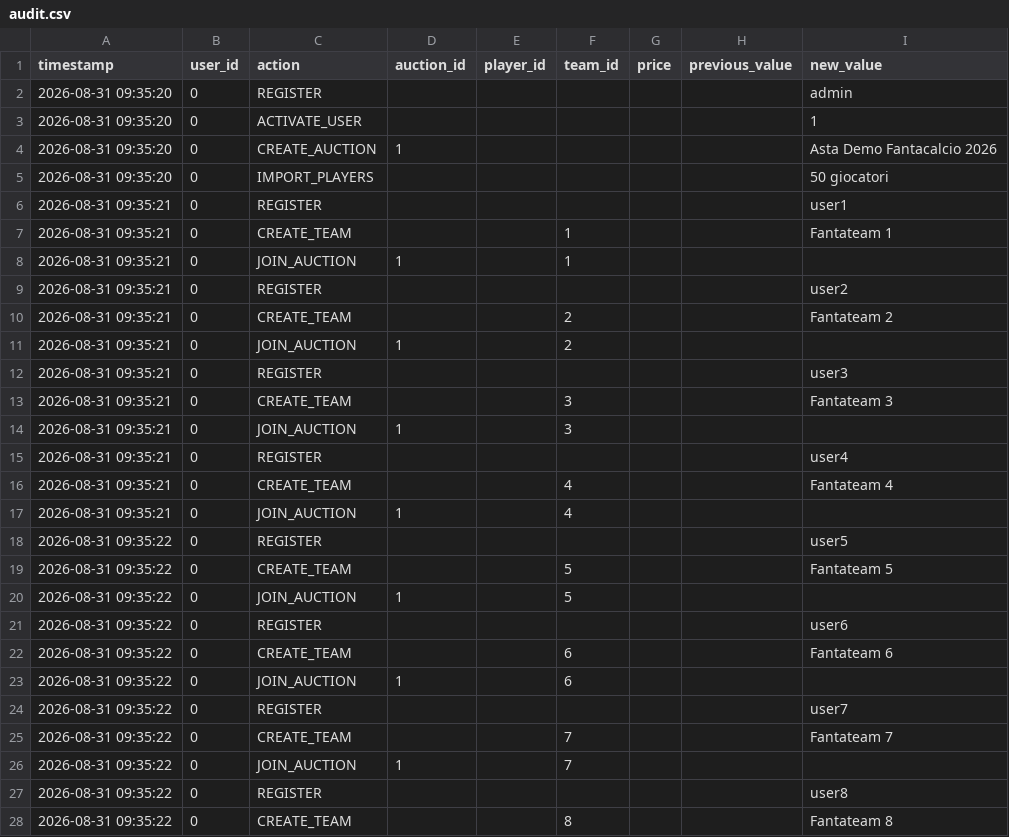
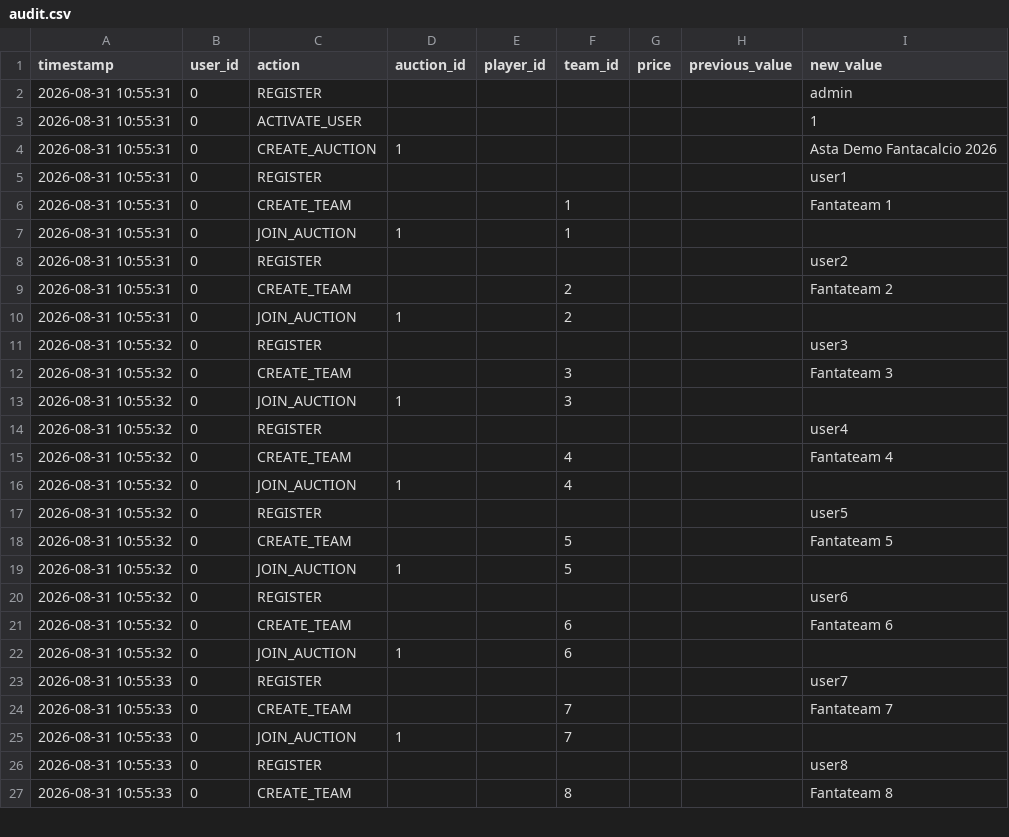
Before and after one commit to mauser-ai/Leghefc, a CSV file: data/audit.csv, drawn as a sheet; only a part is shown; the diff covers the shown part only.

```diff
--- a/data/audit.csv
+++ b/data/audit.csv
@@ -1,28 +1,27 @@
 timestamp,user_id,action,auction_id,player_id,team_id,price,previous_value,new_value
-"2026-08-31 09:35:20",0,REGISTER,,,,,,admin
-"2026-08-31 09:35:20",0,ACTIVATE_USER,,,,,,1
-"2026-08-31 09:35:20",0,CREATE_AUCTION,1,,,,,"Asta Demo Fantacalcio 2026"
-"2026-08-31 09:35:20",0,IMPORT_PLAYERS,,,,,,"50 giocatori"
-"2026-08-31 09:35:21",0,REGISTER,,,,,,user1
-"2026-08-31 09:35:21",0,CREATE_TEAM,,,1,,,"Fantateam 1"
-"2026-08-31 09:35:21",0,JOIN_AUCTION,1,,1,,,
-"2026-08-31 09:35:21",0,REGISTER,,,,,,user2
-"2026-08-31 09:35:21",0,CREATE_TEAM,,,2,,,"Fantateam 2"
-"2026-08-31 09:35:21",0,JOIN_AUCTION,1,,2,,,
-"2026-08-31 09:35:21",0,REGISTER,,,,,,user3
-"2026-08-31 09:35:21",0,CREATE_TEAM,,,3,,,"Fantateam 3"
-"2026-08-31 09:35:21",0,JOIN_AUCTION,1,,3,,,
-"2026-08-31 09:35:21",0,REGISTER,,,,,,user4
-"2026-08-31 09:35:21",0,CREATE_TEAM,,,4,,,"Fantateam 4"
-"2026-08-31 09:35:21",0,JOIN_AUCTION,1,,4,,,
-"2026-08-31 09:35:22",0,REGISTER,,,,,,user5
-"2026-08-31 09:35:22",0,CREATE_TEAM,,,5,,,"Fantateam 5"
-"2026-08-31 09:35:22",0,JOIN_AUCTION,1,,5,,,
-"2026-08-31 09:35:22",0,REGISTER,,,,,,user6
-"2026-08-31 09:35:22",0,CREATE_TEAM,,,6,,,"Fantateam 6"
-"2026-08-31 09:35:22",0,JOIN_AUCTION,1,,6,,,
-"2026-08-31 09:35:22",0,REGISTER,,,,,,user7
-"2026-08-31 09:35:22",0,CREATE_TEAM,,,7,,,"Fantateam 7"
-"2026-08-31 09:35:22",0,JOIN_AUCTION,1,,7,,,
-"2026-08-31 09:35:22",0,REGISTER,,,,,,user8
-"2026-08-31 09:35:22",0,CREATE_TEAM,,,8,,,"Fantateam 8"
+"2026-08-31 10:55:31",0,REGISTER,,,,,,admin
+"2026-08-31 10:55:31",0,ACTIVATE_USER,,,,,,1
+"2026-08-31 10:55:31",0,CREATE_AUCTION,1,,,,,"Asta Demo Fantacalcio 2026"
+"2026-08-31 10:55:31",0,REGISTER,,,,,,user1
+"2026-08-31 10:55:31",0,CREATE_TEAM,,,1,,,"Fantateam 1"
+"2026-08-31 10:55:31",0,JOIN_AUCTION,1,,1,,,
+"2026-08-31 10:55:31",0,REGISTER,,,,,,user2
+"2026-08-31 10:55:31",0,CREATE_TEAM,,,2,,,"Fantateam 2"
+"2026-08-31 10:55:31",0,JOIN_AUCTION,1,,2,,,
+"2026-08-31 10:55:32",0,REGISTER,,,,,,user3
+"2026-08-31 10:55:32",0,CREATE_TEAM,,,3,,,"Fantateam 3"
+"2026-08-31 10:55:32",0,JOIN_AUCTION,1,,3,,,
+"2026-08-31 10:55:32",0,REGISTER,,,,,,user4
+"2026-08-31 10:55:32",0,CREATE_TEAM,,,4,,,"Fantateam 4"
+"2026-08-31 10:55:32",0,JOIN_AUCTION,1,,4,,,
+"2026-08-31 10:55:32",0,REGISTER,,,,,,user5
+"2026-08-31 10:55:32",0,CREATE_TEAM,,,5,,,"Fantateam 5"
+"2026-08-31 10:55:32",0,JOIN_AUCTION,1,,5,,,
+"2026-08-31 10:55:32",0,REGISTER,,,,,,user6
+"2026-08-31 10:55:32",0,CREATE_TEAM,,,6,,,"Fantateam 6"
+"2026-08-31 10:55:32",0,JOIN_AUCTION,1,,6,,,
+"2026-08-31 10:55:33",0,REGISTER,,,,,,user7
+"2026-08-31 10:55:33",0,CREATE_TEAM,,,7,,,"Fantateam 7"
+"2026-08-31 10:55:33",0,JOIN_AUCTION,1,,7,,,
+"2026-08-31 10:55:33",0,REGISTER,,,,,,user8
+"2026-08-31 10:55:33",0,CREATE_TEAM,,,8,,,"Fantateam 8"
```
Also changed, not shown: 1 removed row and 8 edited cells elsewhere in this file, data/auction_players.csv, data/auction_teams.csv, 9 other files.
